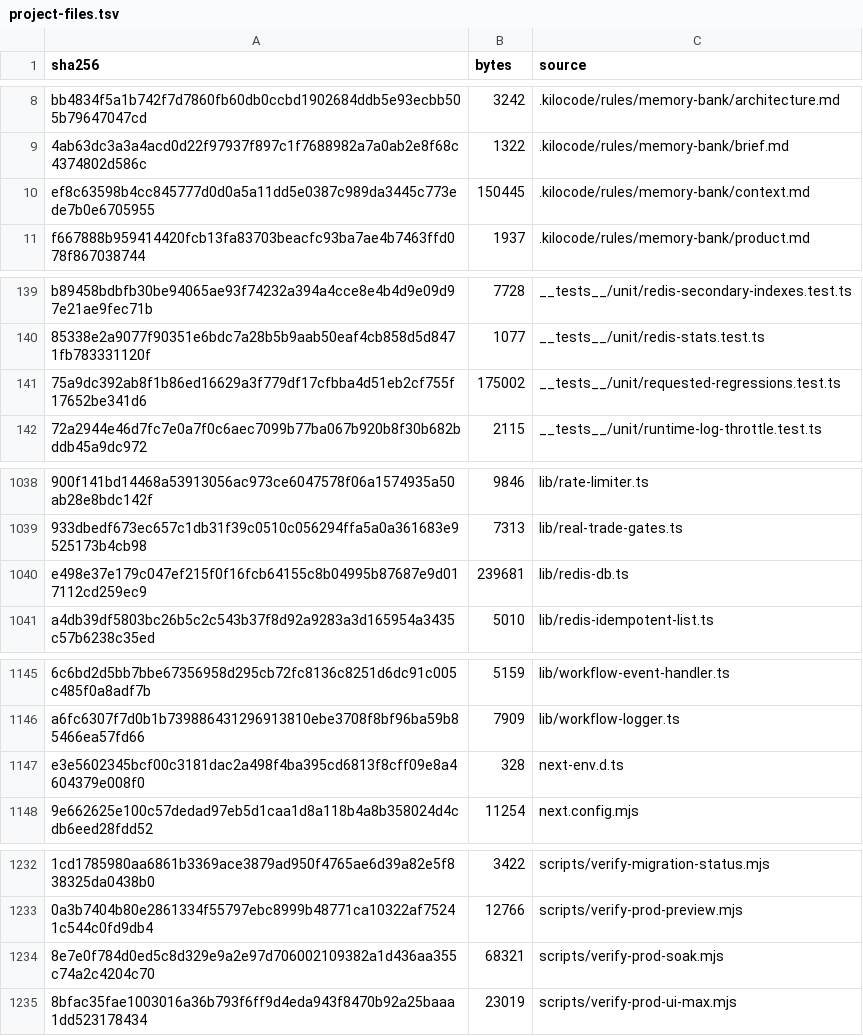
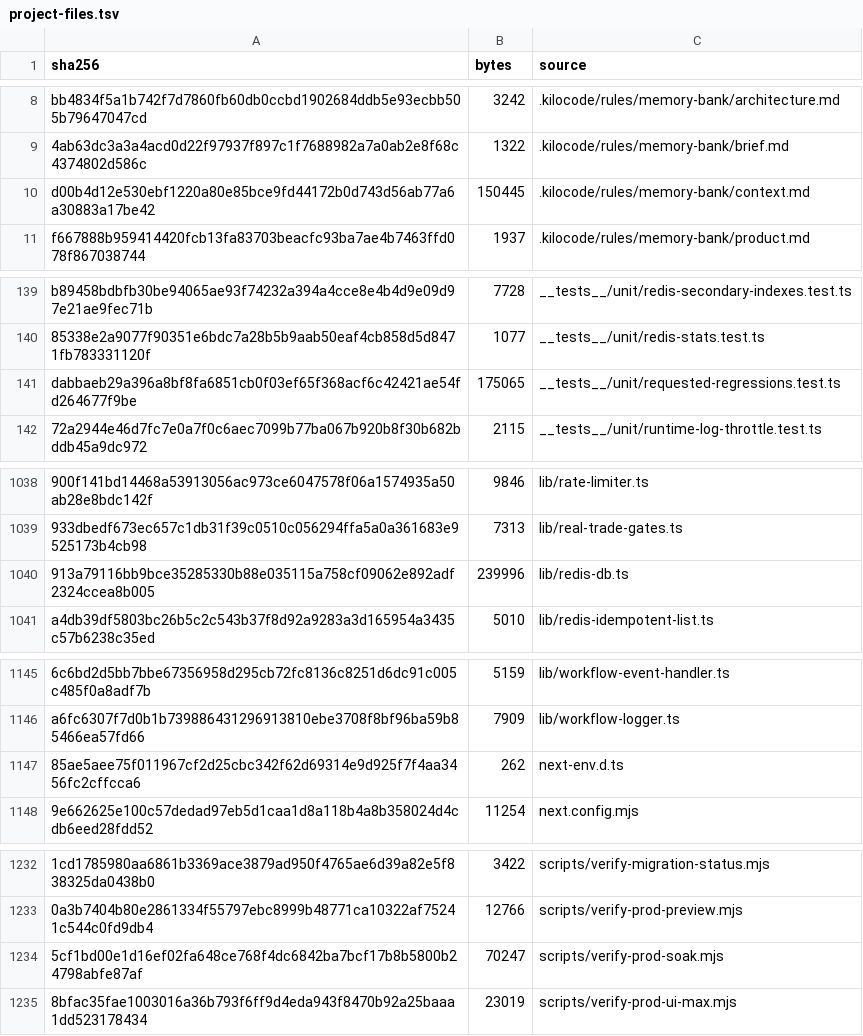
Before and after one commit to mxssnx-creator/CTS-K-N, a TSV file: docs/recreation/manifests/project-files.tsv, drawn as a sheet; only a part is shown, gaps mark what is left out; removed rows and columns are numbered as before the commit, all else as after; the diff names each change by its address in the sheet, - before the commit and + after, or states it on an @@ line.

Commit message:
Stabilize inline snapshots and soak startup

```diff
--- a/docs/recreation/manifests/project-files.tsv
+++ b/docs/recreation/manifests/project-files.tsv
-A10 (sha256): ef8c63598b4cc845777d0d0a5a11dd5e0387c989da3445c773ede7b0e6705955
+A10 (sha256): d00b4d12e530ebf1220a80e85bce9fd44172b0d743d56ab77a6a30883a17be42
-row 141: 75a9dc392ab8f1b86ed16629a3f779df17cfbba4d51eb2cf755f17652be341d6 | 175002 | __tests__/unit/requested-regressions.test.ts
+row 141: dabbaeb29a396a8bf8fa6851cb0f03ef65f368acf6c42421ae54fd264677f9be | 175065 | __tests__/unit/requested-regressions.test.ts
-row 1040: e498e37e179c047ef215f0f16fcb64155c8b04995b87687e9d017112cd259ec9 | 239681 | lib/redis-db.ts
+row 1040: 913a79116bb9bce35285330b88e035115a758cf09062e892adf2324ccea8b005 | 239996 | lib/redis-db.ts
-row 1147: e3e5602345bcf00c3181dac2a498f4ba395cd6813f8cff09e8a4604379e008f0 | 328 | next-env.d.ts
+row 1147: 85ae5aee75f011967cf2d25cbc342f62d69314e9d925f7f4aa3456fc2cffcca6 | 262 | next-env.d.ts
-row 1234: 8e7e0f784d0ed5c8d329e9a2e97d706002109382a1d436aa355c74a2c4204c70 | 68321 | scripts/verify-prod-soak.mjs
+row 1234: 5cf1bd00e1d16ef02fa648ce768f4dc6842ba7bcf17b8b5800b24798abfe87af | 70247 | scripts/verify-prod-soak.mjs
```
Also changed, not shown: 6 other files.
